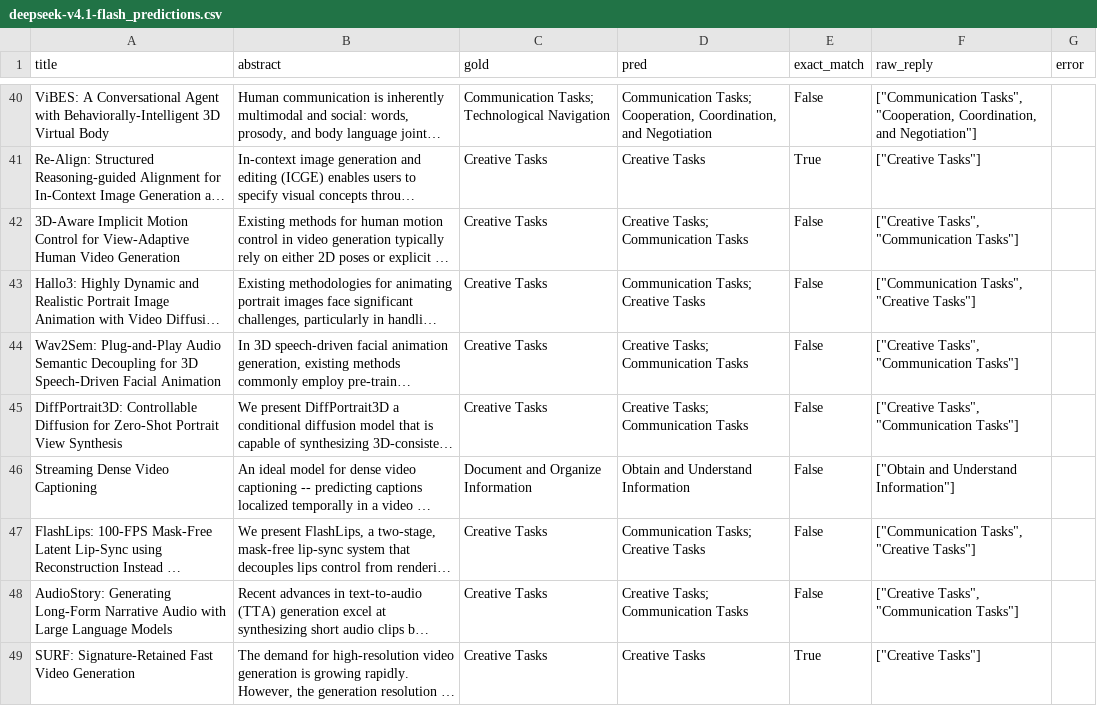
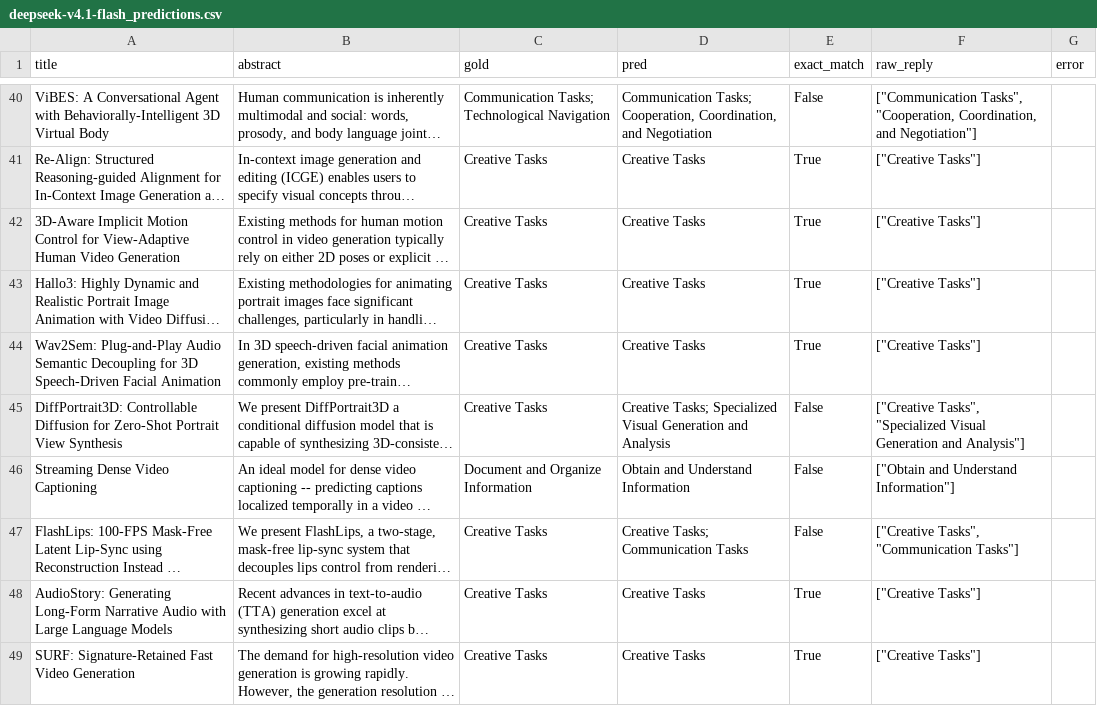
Before and after one commit to andrew-b-shaw/cv-lit-review, a CSV file: 2-model-comparison/results/deepseek-v4.1-flash_predictions.csv, drawn as a sheet; only a part is shown, gaps mark what is left out; long unchanged cells end in …; the diff covers the shown part only; the diff names each change by its address in the sheet, - before the commit and + after, or states it on an @@ line.

```diff
--- a/2-model-comparison/results/deepseek-v4.1-flash_predictions.csv
+++ b/2-model-comparison/results/deepseek-v4.1-flash_predictions.csv
-D42 (pred): Creative Tasks; Communication Tasks
+D42 (pred): Creative Tasks
-E42:E44 (exact_match): False
+E42:E44 (exact_match): True
-F42 (raw_reply): ["Creative Tasks", "Communication Tasks"]
+F42 (raw_reply): ["Creative Tasks"]
-D43 (pred): Communication Tasks; Creative Tasks
+D43 (pred): Creative Tasks
-F43 (raw_reply): ["Communication Tasks", "Creative Tasks"]
+F43 (raw_reply): ["Creative Tasks"]
-D44 (pred): Creative Tasks; Communication Tasks
+D44 (pred): Creative Tasks
-F44 (raw_reply): ["Creative Tasks", "Communication Tasks"]
+F44 (raw_reply): ["Creative Tasks"]
-D45 (pred): Creative Tasks; Communication Tasks
+D45 (pred): Creative Tasks; Specialized Visual Generation and Analysis
-F45 (raw_reply): ["Creative Tasks", "Communication Tasks"]
+F45 (raw_reply): ["Creative Tasks", "Specialized Visual Generation and Analysis"]
-D47 (pred): Communication Tasks; Creative Tasks
+D47 (pred): Creative Tasks; Communication Tasks
-F47 (raw_reply): ["Communication Tasks", "Creative Tasks"]
+F47 (raw_reply): ["Creative Tasks", "Communication Tasks"]
-D48 (pred): Creative Tasks; Communication Tasks
+D48 (pred): Creative Tasks
-E48 (exact_match): False
+E48 (exact_match): True
-F48 (raw_reply): ["Creative Tasks", "Communication Tasks"]
+F48 (raw_reply): ["Creative Tasks"]
```
Also changed, not shown: 40 edited cells elsewhere in this file, 2-model-comparison/results/llama-3.3-70b_predictions.csv, 2-model-comparison/results/qwen3.8-flash_predictions.csv, 3 other files.
